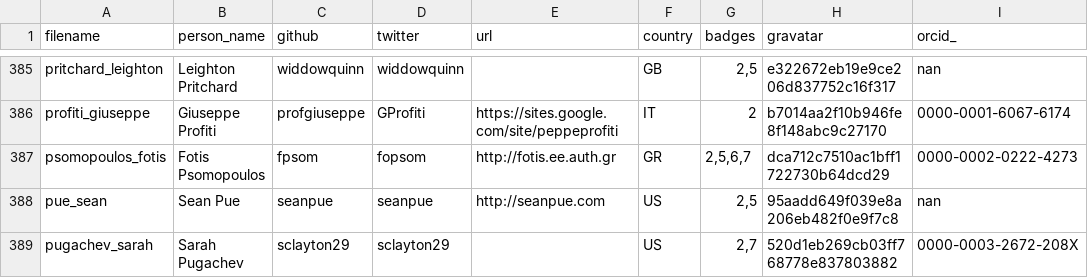
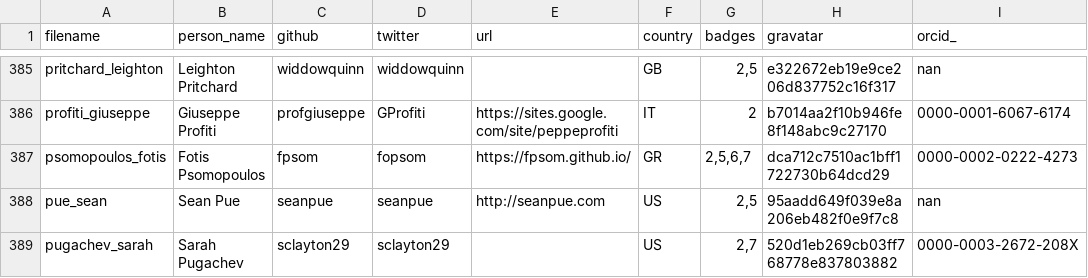
Before and after one commit to hpc-carpentry/hpc-carpentry.github.io, a CSV file: _data/publish_instructors.csv, drawn as a sheet; only a part is shown, gaps mark what is left out.

Commit message:
Updating instructor records

```diff
--- a/_data/publish_instructors.csv
+++ b/_data/publish_instructors.csv
@@ -386,3 +386,3 @@ pritchard_leighton,Leighton Pritchard,widdowquinn,widdowquinn,,GB,"2,5",e322672e
 profiti_giuseppe,Giuseppe Profiti,profgiuseppe,GProfiti,https://sites.google.com/site/peppeprofiti,IT,2,b7014aa2f10b946fe8f148abc9c27170,0000-0001-6067-6174
-psomopoulos_fotis,Fotis Psomopoulos,fpsom,fopsom,http://fotis.ee.auth.gr,GR,"2,5,6,7",dca712c7510ac1bff1722730b64dcd29,0000-0002-0222-4273
+psomopoulos_fotis,Fotis Psomopoulos,fpsom,fopsom,https://fpsom.github.io/,GR,"2,5,6,7",dca712c7510ac1bff1722730b64dcd29,0000-0002-0222-4273
 pue_sean,Sean Pue,seanpue,seanpue,http://seanpue.com,US,"2,5",95aadd649f039e8a206eb482f0e9f7c8,nan
```
